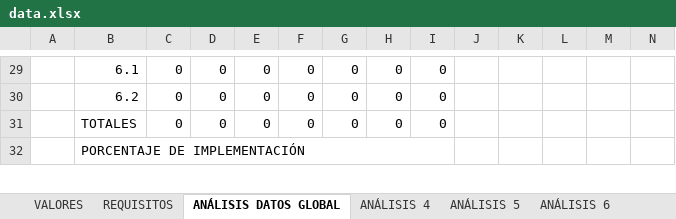
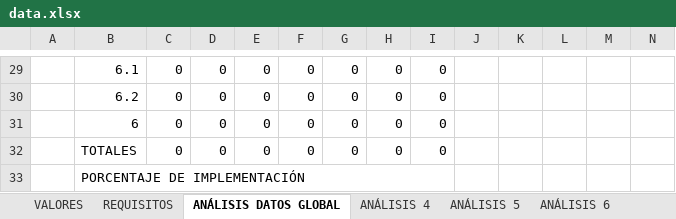
Before and after one commit to SoyCalidad/soy_ambiental, an Excel workbook: soyambiental_hola_calidad/data/data.xlsx, sheet ANÁLISIS DATOS GLOBAL, drawn as a sheet; only a part is shown, gaps mark what is left out; values as stored, in another font and other column widths than the file's, no cell formats; charts and pictures and conditional formats not drawn; rows hold the shown columns only; the diff names each change by its address in the sheet, - before the commit and + after, or states it on an @@ line.

```diff
--- a/soyambiental_hola_calidad/data/data.xlsx (sheet ANÁLISIS DATOS GLOBAL)
+++ b/soyambiental_hola_calidad/data/data.xlsx (sheet ANÁLISIS DATOS GLOBAL)
+row 31:  | 6 | 0 | 0 | 0 | 0 | 0 | 0 | 0
```
Also changed, not shown: sheet REQUISITOS, sheet ANÁLISIS 10, sheet ANÁLISIS 6, sheet ANÁLISIS 8, sheet ANÁLISIS 9, sheet ANÁLISIS 5, 2 more sheets, cell formats, formulas that keep their value, charts or pictures, 1 other file.
